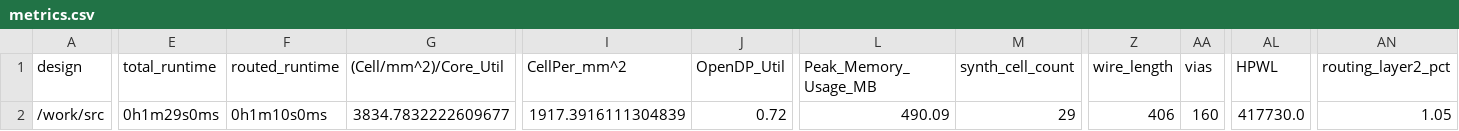
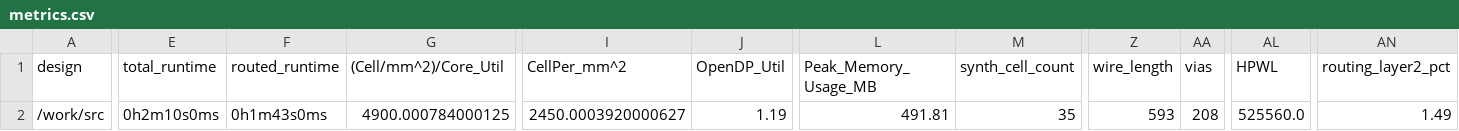
Before and after one commit to TinyTapeout/tinytapeout-05, a CSV file: projects/tt_um_wokwi_380408409844584449/metrics.csv, drawn as a sheet; only a part is shown, gaps mark what is left out; the diff covers the shown part only; the diff names each change by its address in the sheet, - before the commit and + after, or states it on an @@ line.

Commit message:
feat: update project tt_um_wokwi_380408409844584449 from chaseadam/tt5
Commit: 6ceeeb70a2fd89444e17a2e486a070bcc56f49f1
Workflow: https://github.com/chaseadam/tt5/actions/runs/6755385200

```diff
--- a/projects/tt_um_wokwi_380408409844584449/metrics.csv
+++ b/projects/tt_um_wokwi_380408409844584449/metrics.csv
-E2 (total_runtime): 0h1m29s0ms
+E2 (total_runtime): 0h2m10s0ms
-F2 (routed_runtime): 0h1m10s0ms
+F2 (routed_runtime): 0h1m43s0ms
-G2 ((Cell/mm^2)/Core_Util): 3834.7832222609677
+G2 ((Cell/mm^2)/Core_Util): 4900.000784000125
-I2 (CellPer_mm^2): 1917.3916111304839
+I2 (CellPer_mm^2): 2450.0003920000627
-J2 (OpenDP_Util): 0.72
+J2 (OpenDP_Util): 1.19
-L2 (Peak_Memory_Usage_MB): 490.09
+L2 (Peak_Memory_Usage_MB): 491.81
-M2 (synth_cell_count): 29
+M2 (synth_cell_count): 35
-Z2 (wire_length): 406
+Z2 (wire_length): 593
-AA2 (vias): 160
+AA2 (vias): 208
-AL2 (HPWL): 417730.0
+AL2 (HPWL): 525560.0
-AN2 (routing_layer2_pct): 1.05
+AN2 (routing_layer2_pct): 1.49
```
Also changed, not shown: 15 edited cells elsewhere in this file, 8 other files.
